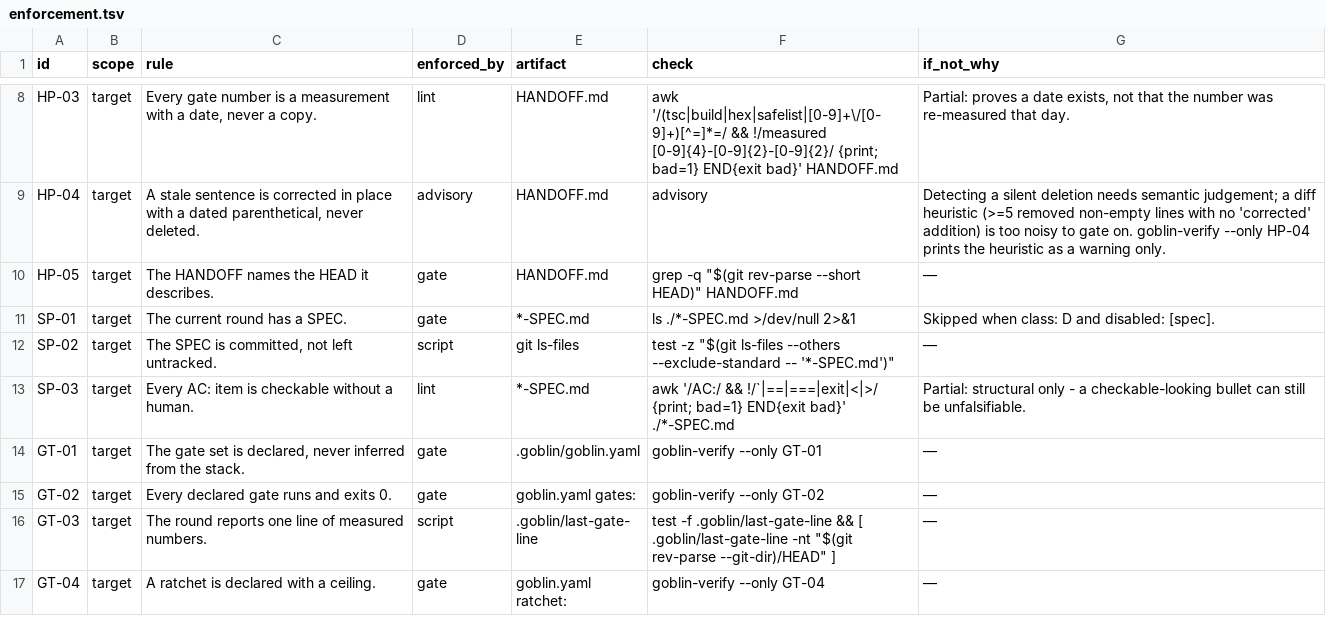
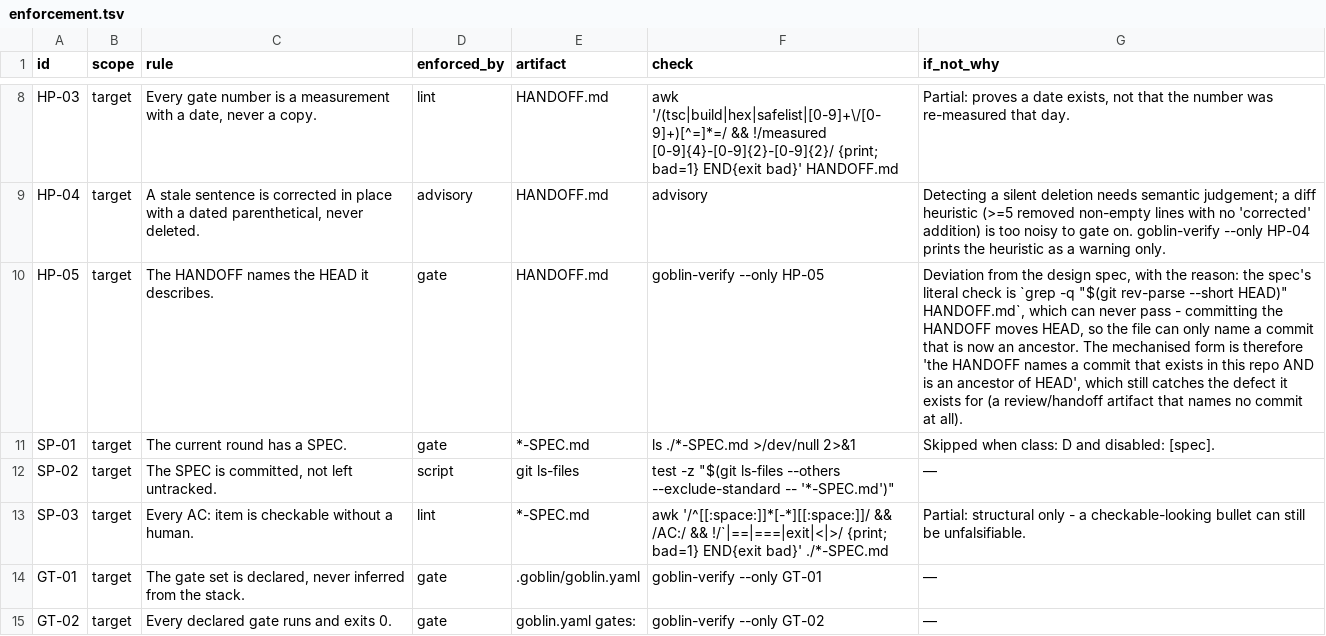
Before and after one commit to harveynguyen33/gobstack, a TSV file: manifest/enforcement.tsv, drawn as a sheet; only a part is shown, gaps mark what is left out; the shorter side is filled out with more unchanged rows.

Commit message:
fix(bin): builtins dispatch, IN-04 semantics, HP-05 mechanisation
Builtins were defined as check_IN_02 while the runner looked up check_in_02, so every
marker row failed. IN-04 now proves the installer left a pre-existing file alone (the user is
SUPPOSED to edit HANDOFF.md; hashing it fought the workflow). HP-05s literal spec check can
never pass - committing the HANDOFF moves HEAD - so it is mechanised as "names a commit that
exists in this repo and is an ancestor of HEAD", with the deviation recorded in the row.

```diff
--- a/manifest/enforcement.tsv
+++ b/manifest/enforcement.tsv
@@ -9,6 +9,6 @@ HP-03	target	Every gate number is a measurement with a date, never a copy.	lint
 HP-04	target	A stale sentence is corrected in place with a dated parenthetical, never deleted.	advisory	HANDOFF.md	advisory	Detecting a silent deletion needs semantic judgement; a diff heuristic (>=5 removed non-empty lines with no 'corrected' addition) is too noisy to gate on. goblin-verify --only HP-04 prints the heuristic as a warning only.
-HP-05	target	The HANDOFF names the HEAD it describes.	gate	HANDOFF.md	grep -q "$(git rev-parse --short HEAD)" HANDOFF.md	—
+HP-05	target	The HANDOFF names the HEAD it describes.	gate	HANDOFF.md	goblin-verify --only HP-05	Deviation from the design spec, with the reason: the spec's literal check is `grep -q "$(git rev-parse --short HEAD)" HANDOFF.md`, which can never pass - committing the HANDOFF moves HEAD, so the file can only name a commit that is now an ancestor. The mechanised form is therefore 'the HANDOFF names a commit that exists in this repo AND is an ancestor of HEAD', which still catches the defect it exists for (a review/handoff artifact that names no commit at all).
 SP-01	target	The current round has a SPEC.	gate	*-SPEC.md	ls ./*-SPEC.md >/dev/null 2>&1	Skipped when class: D and disabled: [spec].
 SP-02	target	The SPEC is committed, not left untracked.	script	git ls-files	test -z "$(git ls-files --others --exclude-standard -- '*-SPEC.md')"	—
-SP-03	target	Every AC: item is checkable without a human.	lint	*-SPEC.md	awk '/AC:/ && !/`|==|===|exit|<|>/ {print; bad=1} END{exit bad}' ./*-SPEC.md	Partial: structural only - a checkable-looking bullet can still be unfalsifiable.
+SP-03	target	Every AC: item is checkable without a human.	lint	*-SPEC.md	awk '/^[[:space:]]*[-*][[:space:]]/ && /AC:/ && !/`|==|===|exit|<|>/ {print; bad=1} END{exit bad}' ./*-SPEC.md	Partial: structural only - a checkable-looking bullet can still be unfalsifiable.
 GT-01	target	The gate set is declared, never inferred from the stack.	gate	.goblin/goblin.yaml	goblin-verify --only GT-01	—
```
Also changed, not shown: 3 other files.
